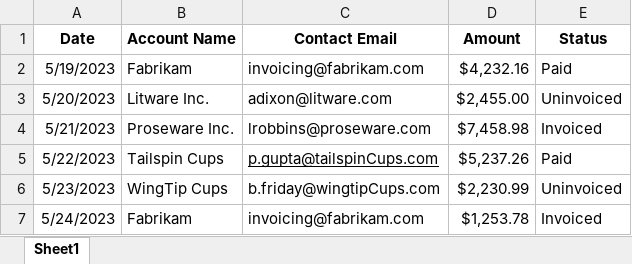
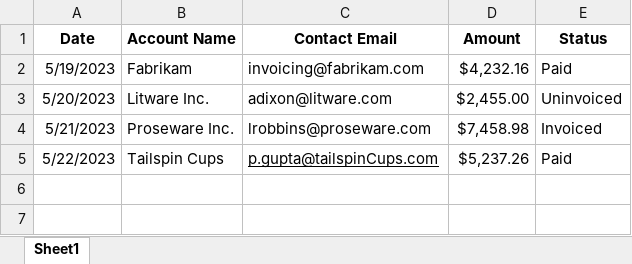
Before and after one commit to ftreitasyuri/ProjetosPython, an Excel workbook: ContosoFaturas/DadosContoso.xlsx, sheet Sheet1, drawn as a sheet; values as stored, in another font and other column widths than the file's, no borders; the diff names each change by its address in the sheet, - before the commit and + after, or states it on an @@ line.

```diff
--- a/ContosoFaturas/DadosContoso.xlsx (sheet Sheet1)
+++ b/ContosoFaturas/DadosContoso.xlsx (sheet Sheet1)
-row 6: 5/23/2023 | WingTip Cups | b.friday@wingtipCups.com | $2,230.99 | Uninvoiced
-row 7: 5/24/2023 | Fabrikam | invoicing@fabrikam.com | $1,253.78 | Invoiced
```
Also changed, not shown: 9 other files.
